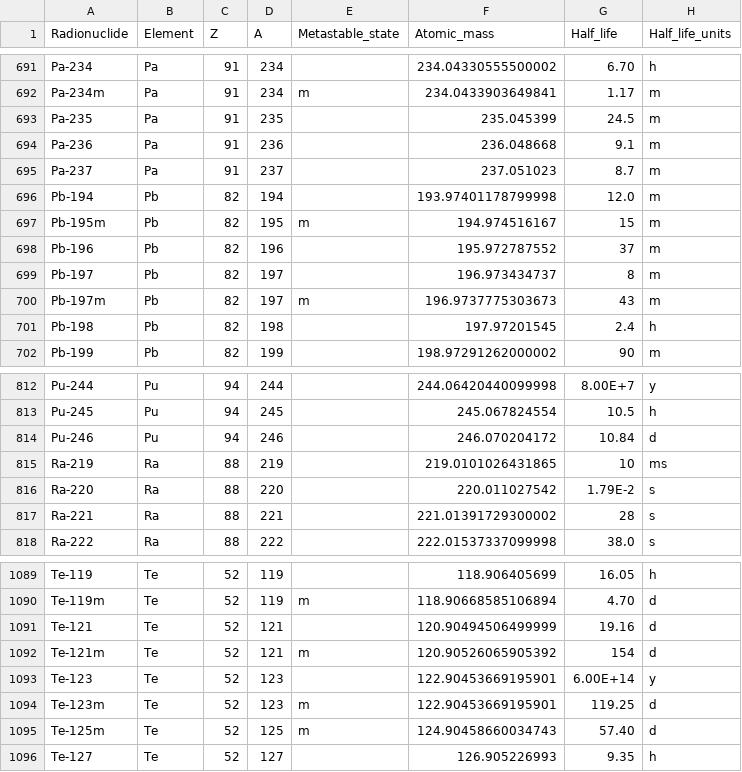
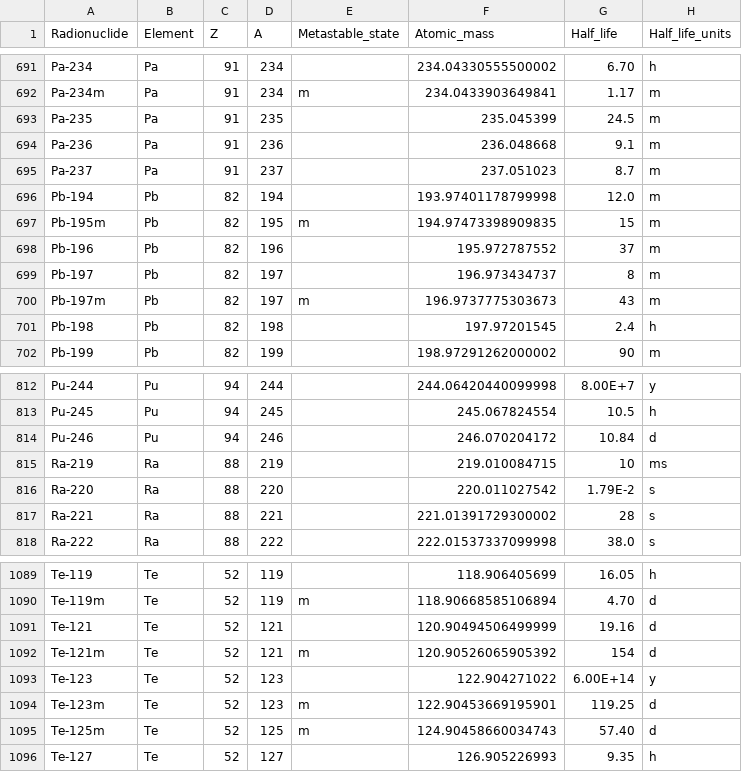
Before and after one commit to radioactivedecay/radioactivedecay, a CSV file: notebooks/icrp107_dataset/icrp.csv, drawn as a sheet; only a part is shown, gaps mark what is left out; the diff names each change by its address in the sheet, - before the commit and + after, or states it on an @@ line.

```diff
--- a/notebooks/icrp107_dataset/icrp.csv
+++ b/notebooks/icrp107_dataset/icrp.csv
-F697 (Atomic_mass): 194.974516167
+F697 (Atomic_mass): 194.97473398909835
-F815 (Atomic_mass): 219.0101026431865
+F815 (Atomic_mass): 219.010084715
-F1093 (Atomic_mass): 122.90453669195901
+F1093 (Atomic_mass): 122.904271022
```
Also changed, not shown: 2 other files.
